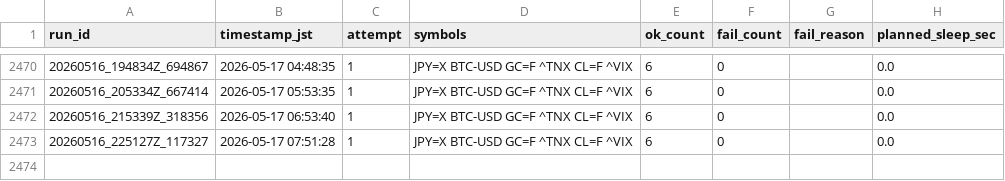
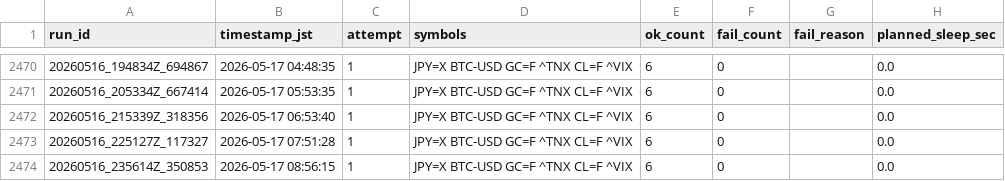
Before and after one commit to zakkizakkizakkizakki-hub/yfinance_test, a CSV file: retry_trials.csv, drawn as a sheet; only a part is shown, gaps mark what is left out; the diff names each change by its address in the sheet, - before the commit and + after, or states it on an @@ line.

```diff
--- a/retry_trials.csv
+++ b/retry_trials.csv
+row 2474: 20260516_235614Z_350853 | 2026-05-17 08:56:15 | 1 | JPY=X BTC-USD GC=F ^TNX CL=F ^VIX | 6 | 0 |  | 0.0
```
Also changed, not shown: market_yfinance_log.csv, 2 other files.
